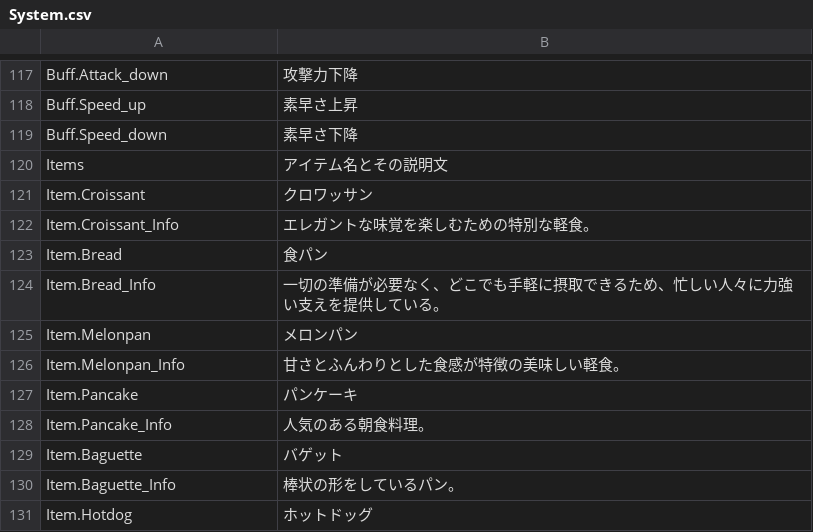
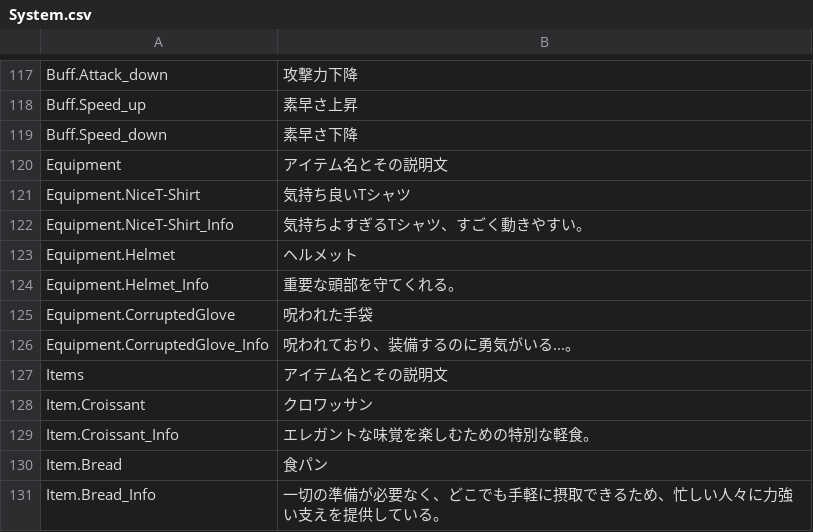
Before and after one commit to maryphun/magicheroines, a CSV file: Assets/Resources/LocalizationSheet/System.csv, drawn as a sheet; only a part is shown, gaps mark what is left out; the shorter side is filled out with more unchanged rows; the diff names each change by its address in the sheet, - before the commit and + after, or states it on an @@ line.

```diff
--- a/Assets/Resources/LocalizationSheet/System.csv
+++ b/Assets/Resources/LocalizationSheet/System.csv
+row 120: Equipment | アイテム名とその説明文
+row 121: Equipment.NiceT-Shirt | 気持ち良いTシャツ
+row 122: Equipment.NiceT-Shirt_Info | 気持ちよすぎるTシャツ、すごく動きやすい。
+row 123: Equipment.Helmet | ヘルメット
+row 124: Equipment.Helmet_Info | 重要な頭部を守てくれる。
+row 125: Equipment.CorruptedGlove | 呪われた手袋
+row 126: Equipment.CorruptedGlove_Info | 呪われており、装備するのに勇気がいる...。
```
Also changed, not shown: 24 other files.
